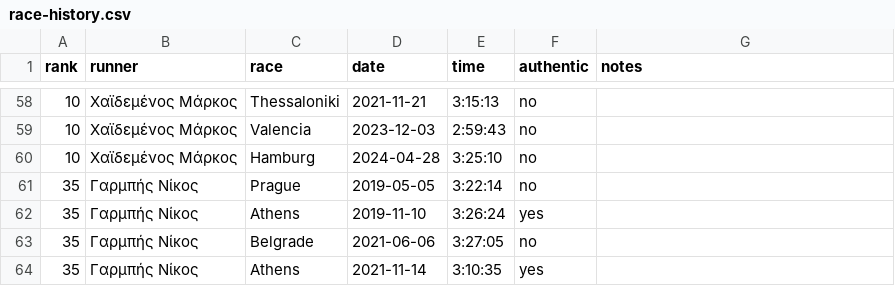
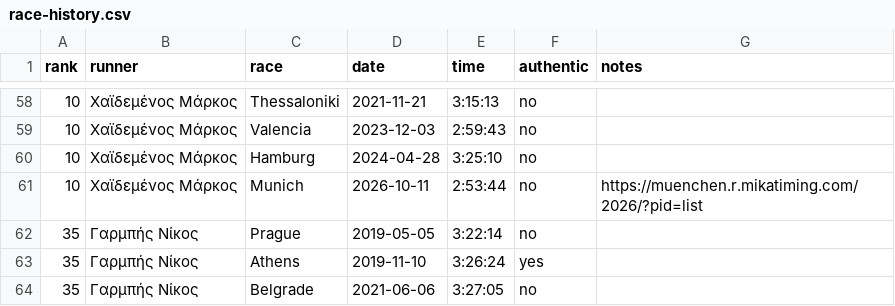
Before and after one commit to abinop/marathon-pb-board, a CSV file: data/race-history.csv, drawn as a sheet; only a part is shown, gaps mark what is left out; the shorter side is filled out with more unchanged rows; the diff names each change by its address in the sheet, - before the commit and + after, or states it on an @@ line.

Commit message:
Νέος αγώνας: Χαϊδεμένος Μάρκος, Munich 2026-10-11 2:53:44 (admin)

```diff
--- a/data/race-history.csv
+++ b/data/race-history.csv
+row 61: 10 | Χαϊδεμένος Μάρκος | Munich | 2026-10-11 | 2:53:44 | no | https://muenchen.r.mikatiming.com/2026/?pid=list
```
